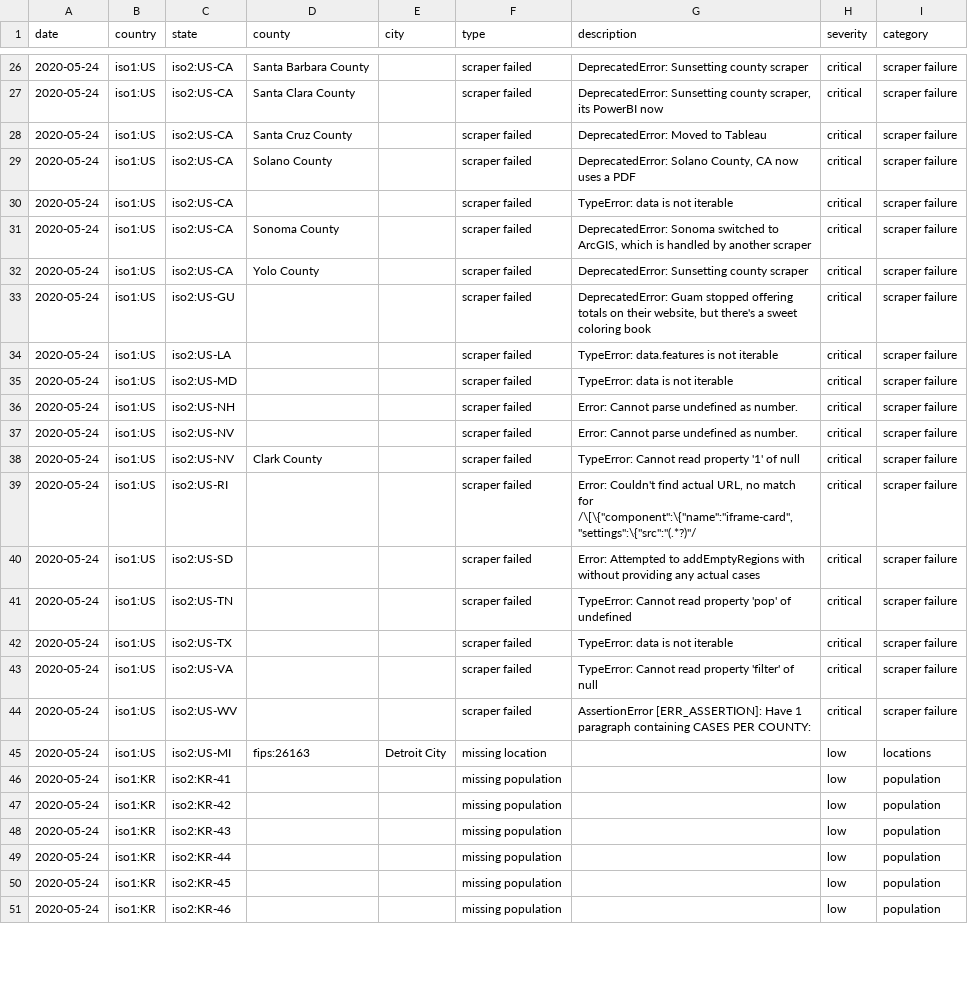
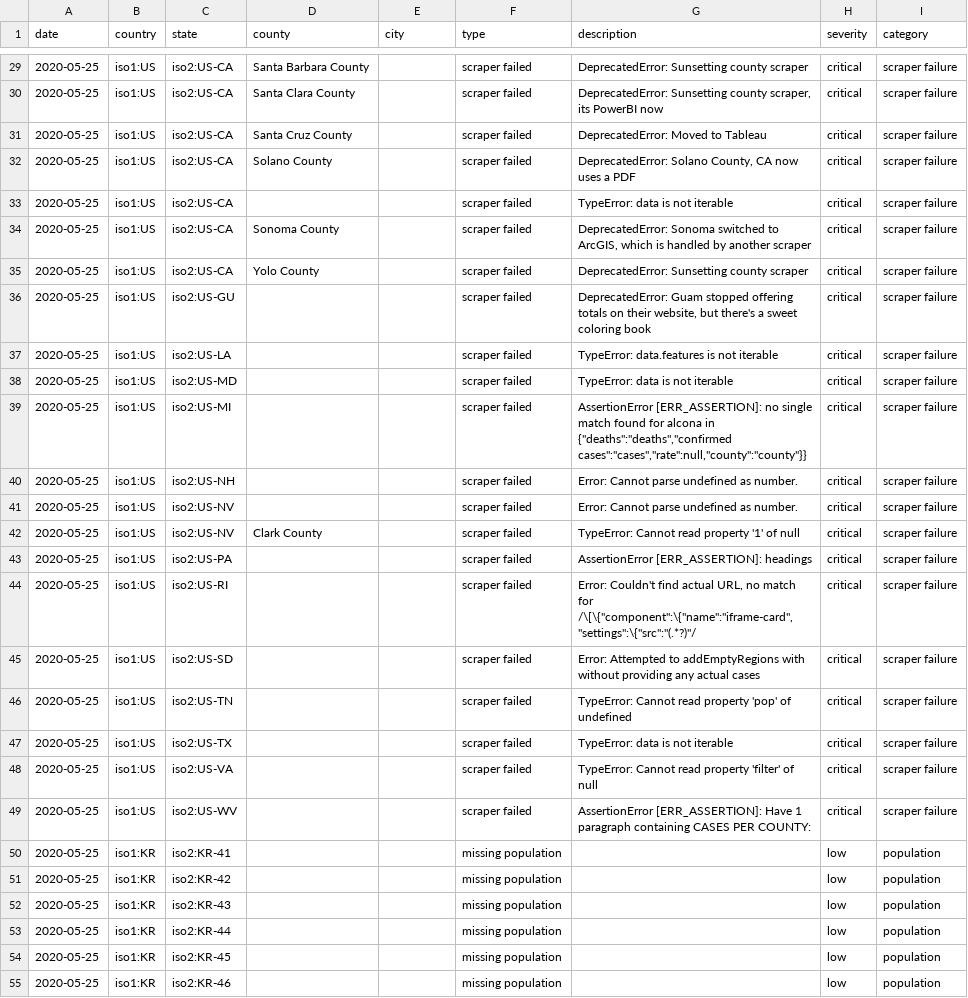
Before and after one commit to covidatlas/coronadatascraper, a CSV file: reports/crawler-report.csv, drawn as a sheet; only a part is shown, gaps mark what is left out; removed rows and columns are numbered as before the commit, all else as after; the diff covers the shown part only; the diff names each change by its address in the sheet, - before the commit and + after, or states it on an @@ line.

```diff
--- a/reports/crawler-report.csv
+++ b/reports/crawler-report.csv
-A29:A38 (date): 2020-05-24
+A29:A38 (date): 2020-05-25
+row 39: 2020-05-25 | iso1:US | iso2:US-MI |  |  | scraper failed | AssertionError [ERR_ASSERTION]: no single match found for alcona in {"deaths":"deaths","confirmed cases":"cases","rate":null,"county":"county"}} | critical | scraper failure
-A40:A42 (date): 2020-05-24
+A40:A42 (date): 2020-05-25
+row 43: 2020-05-25 | iso1:US | iso2:US-PA |  |  | scraper failed | AssertionError [ERR_ASSERTION]: headings | critical | scraper failure
-A44:A49 (date): 2020-05-24
+A44:A49 (date): 2020-05-25
-row 45: 2020-05-24 | iso1:US | iso2:US-MI | fips:26163 | Detroit City | missing location |  | low | locations
-A50:A55 (date): 2020-05-24
+A50:A55 (date): 2020-05-25
```
Also changed, not shown: 3 added rows, 1 removed row and 29 edited cells elsewhere in this file, 10 other files.
